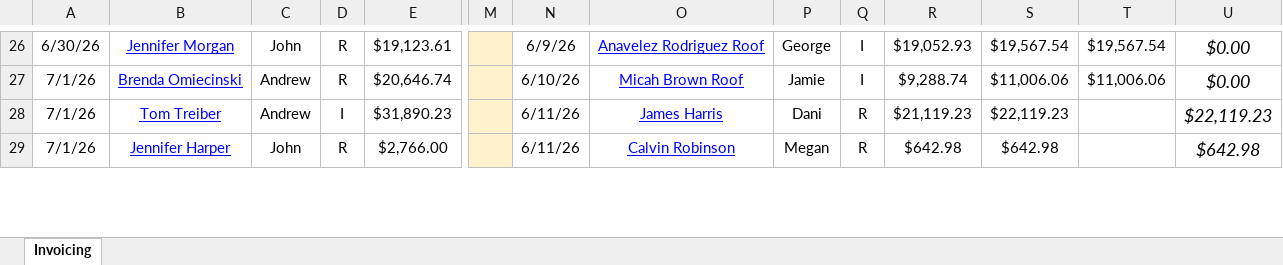
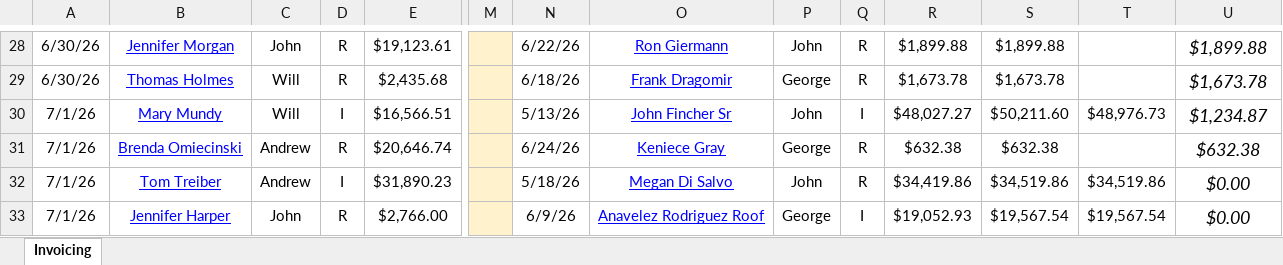
Before and after one commit to exteriorsplus/project-forecast-calculator, an Excel workbook: public/Invoicing.xlsx, sheet Invoicing, drawn as a sheet; only a part is shown, gaps mark what is left out; values as stored, in another font and other column widths than the file's, no borders; charts and pictures not drawn; addresses are those after the commit; rows hold the shown columns only; the diff covers the shown part only; the diff names each change by its address in the sheet, - before the commit and + after, or states it on an @@ line.

```diff
--- a/public/Invoicing.xlsx (sheet Invoicing)
+++ b/public/Invoicing.xlsx (sheet Invoicing)
-N28: 6/9/26
+N28: 6/22/26
-O28: Anavelez Rodriguez Roof
+O28: Ron Giermann
-P28: George
+P28: John
-Q28: I
+Q28: R
-R28: $19,052.93
+R28: $1,899.88
-S28: $19,567.54
+S28: $1,899.88
-T28: $19,567.54
+T28: (empty)
-U28: $0.00
+U28: $1,899.88
+row 29: 6/30/26 | Thomas Holmes | Will | R | $2,435.68 |  | 6/18/26 | Frank Dragomir | George | R | $1,673.78 | $1,673.78 |  | $1,673.78
+row 30: 7/1/26 | Mary Mundy | Will | I | $16,566.51 |  | 5/13/26 | John Fincher Sr | John | I | $48,027.27 | $50,211.60 | $48,976.73 | $1,234.87
-N31: 6/10/26
+N31: 6/24/26
-O31: Micah Brown Roof
+O31: Keniece Gray
-P31: Jamie
+P31: George
-Q31: I
+Q31: R
-R31: $9,288.74
+R31: $632.38
-S31: $11,006.06
+S31: $632.38
-T31: $11,006.06
+T31: (empty)
-U31: $0.00
+U31: $632.38
-N32: 6/11/26
+N32: 5/18/26
-O32: James Harris
+O32: Megan Di Salvo
-P32: Dani
+P32: John
-R32: $21,119.23
+R32: $34,419.86
-S32: $22,119.23
+S32: $34,519.86
-T32: (empty)
+T32: $34,519.86
-U32: $22,119.23
+U32: $0.00
-N33: 6/11/26
+N33: 6/9/26
-O33: Calvin Robinson
+O33: Anavelez Rodriguez Roof
-P33: Megan
+P33: George
-Q33: R
+Q33: I
-R33: $642.98
+R33: $19,052.93
-S33: $642.98
+S33: $19,567.54
-T33: (empty)
+T33: $19,567.54
-U33: $642.98
+U33: $0.00
```
Also changed, not shown: 14 added rows, 12 removed rows and 163 edited cells elsewhere in this sheet, formulas that keep their value, 1 other file.
